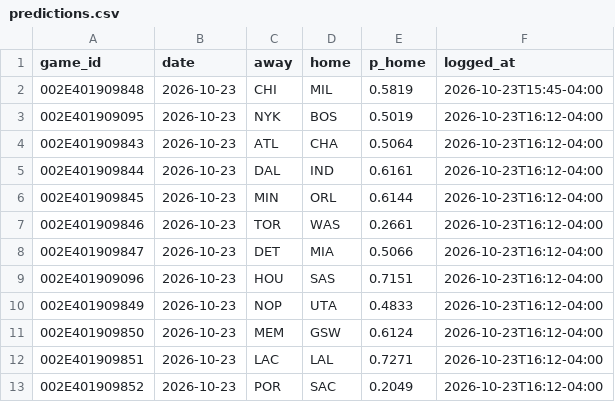
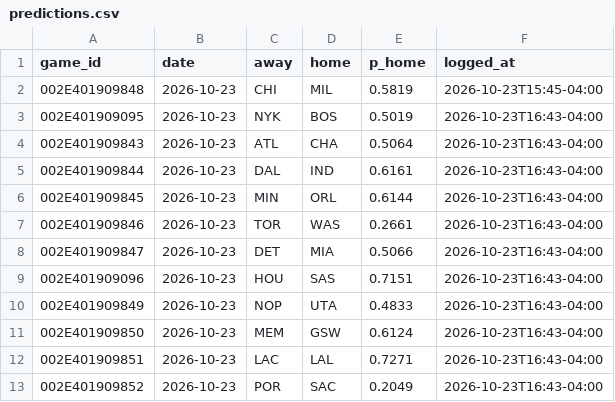
Before and after one commit to eseto9/NBA-Model, a CSV file: log/predictions.csv, drawn as a sheet.

```diff
--- a/log/predictions.csv
+++ b/log/predictions.csv
@@ -2,12 +2,12 @@ game_id,date,away,home,p_home,logged_at
 002E401909848,2026-10-23,CHI,MIL,0.5819,2026-10-23T15:45-04:00
-002E401909095,2026-10-23,NYK,BOS,0.5019,2026-10-23T16:12-04:00
-002E401909843,2026-10-23,ATL,CHA,0.5064,2026-10-23T16:12-04:00
-002E401909844,2026-10-23,DAL,IND,0.6161,2026-10-23T16:12-04:00
-002E401909845,2026-10-23,MIN,ORL,0.6144,2026-10-23T16:12-04:00
-002E401909846,2026-10-23,TOR,WAS,0.2661,2026-10-23T16:12-04:00
-002E401909847,2026-10-23,DET,MIA,0.5066,2026-10-23T16:12-04:00
-002E401909096,2026-10-23,HOU,SAS,0.7151,2026-10-23T16:12-04:00
-002E401909849,2026-10-23,NOP,UTA,0.4833,2026-10-23T16:12-04:00
-002E401909850,2026-10-23,MEM,GSW,0.6124,2026-10-23T16:12-04:00
-002E401909851,2026-10-23,LAC,LAL,0.7271,2026-10-23T16:12-04:00
-002E401909852,2026-10-23,POR,SAC,0.2049,2026-10-23T16:12-04:00
+002E401909095,2026-10-23,NYK,BOS,0.5019,2026-10-23T16:43-04:00
+002E401909843,2026-10-23,ATL,CHA,0.5064,2026-10-23T16:43-04:00
+002E401909844,2026-10-23,DAL,IND,0.6161,2026-10-23T16:43-04:00
+002E401909845,2026-10-23,MIN,ORL,0.6144,2026-10-23T16:43-04:00
+002E401909846,2026-10-23,TOR,WAS,0.2661,2026-10-23T16:43-04:00
+002E401909847,2026-10-23,DET,MIA,0.5066,2026-10-23T16:43-04:00
+002E401909096,2026-10-23,HOU,SAS,0.7151,2026-10-23T16:43-04:00
+002E401909849,2026-10-23,NOP,UTA,0.4833,2026-10-23T16:43-04:00
+002E401909850,2026-10-23,MEM,GSW,0.6124,2026-10-23T16:43-04:00
+002E401909851,2026-10-23,LAC,LAL,0.7271,2026-10-23T16:43-04:00
+002E401909852,2026-10-23,POR,SAC,0.2049,2026-10-23T16:43-04:00
```
Also changed, not shown: log/odds.csv, 24 other files.
